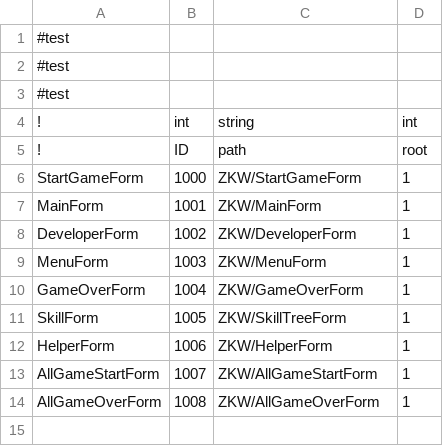
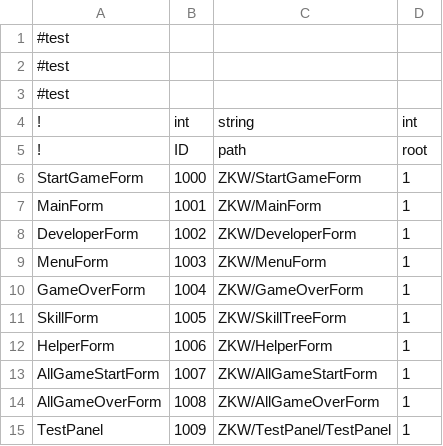
Before and after one commit to cnImpulse/GGJ2023, a CSV file: 项目/GBTGame/Assets/CSVFile/Data/UIFormID.csv, drawn as a sheet; the diff names each change by its address in the sheet, - before the commit and + after, or states it on an @@ line.

```diff
--- a/项目/GBTGame/Assets/CSVFile/Data/UIFormID.csv
+++ b/项目/GBTGame/Assets/CSVFile/Data/UIFormID.csv
+row 15: TestPanel | 1009 | ZKW/TestPanel/TestPanel | 1
```
Also changed, not shown: 22 other files.
